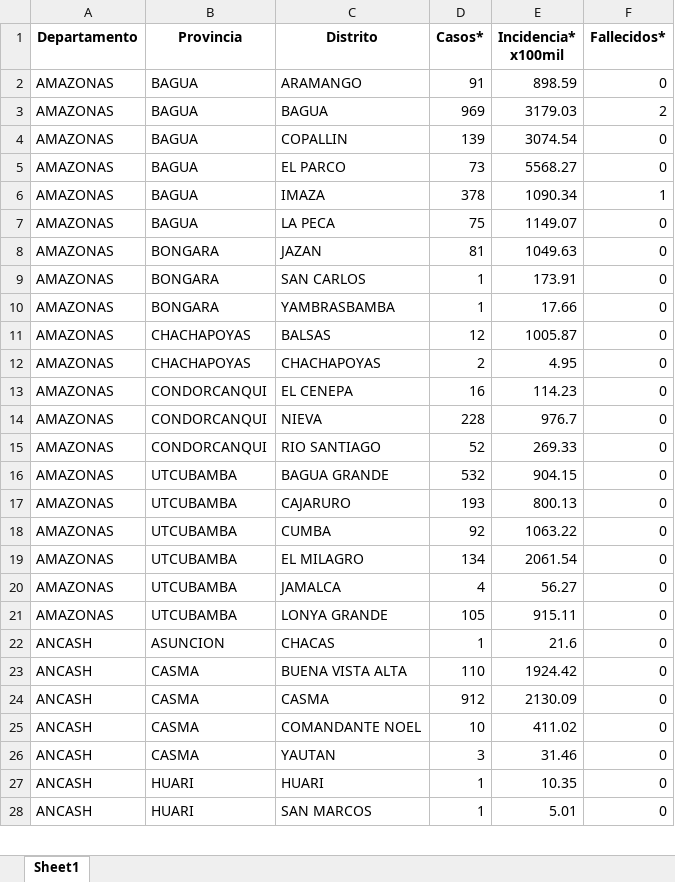
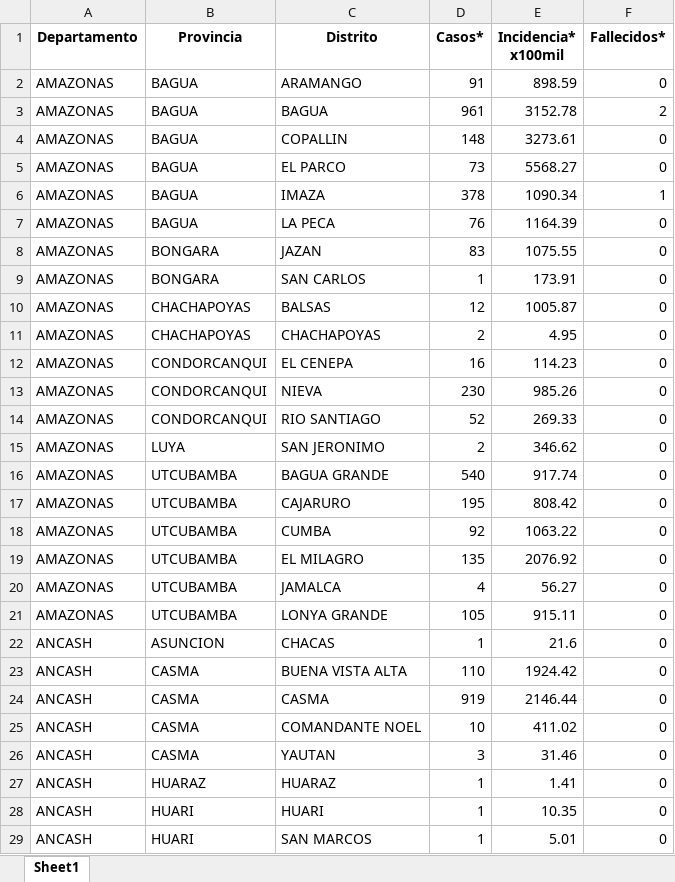
Before and after one commit to jlhuacles/dengue-final, an Excel workbook: indicadores_dengue_diario_distrito.xlsx, sheet Sheet1, drawn as a sheet; only a part is shown; values as stored, in another font and other column widths than the file's, no borders; removed rows and columns are numbered as before the commit, all else as after; the diff covers the shown part only; the diff names each change by its address in the sheet, - before the commit and + after, or states it on an @@ line.

```diff
--- a/indicadores_dengue_diario_distrito.xlsx (sheet Sheet1)
+++ b/indicadores_dengue_diario_distrito.xlsx (sheet Sheet1)
-D3 (Casos*): 969
+D3 (Casos*): 961
-E3 (Incidencia* x100mil): 3179.03
+E3 (Incidencia* x100mil): 3152.78
-D4 (Casos*): 139
+D4 (Casos*): 148
-E4 (Incidencia* x100mil): 3074.54
+E4 (Incidencia* x100mil): 3273.61
-D7 (Casos*): 75
+D7 (Casos*): 76
-E7 (Incidencia* x100mil): 1149.07
+E7 (Incidencia* x100mil): 1164.39
-D8 (Casos*): 81
+D8 (Casos*): 83
-E8 (Incidencia* x100mil): 1049.63
+E8 (Incidencia* x100mil): 1075.55
-row 10: AMAZONAS | BONGARA | YAMBRASBAMBA | 1 | 17.66 | 0
-D13 (Casos*): 228
+D13 (Casos*): 230
-E13 (Incidencia* x100mil): 976.7
+E13 (Incidencia* x100mil): 985.26
+row 15: AMAZONAS | LUYA | SAN JERONIMO | 2 | 346.62 | 0
-D16 (Casos*): 532
+D16 (Casos*): 540
-E16 (Incidencia* x100mil): 904.15
+E16 (Incidencia* x100mil): 917.74
-D17 (Casos*): 193
+D17 (Casos*): 195
-E17 (Incidencia* x100mil): 800.13
+E17 (Incidencia* x100mil): 808.42
-D19 (Casos*): 134
+D19 (Casos*): 135
-E19 (Incidencia* x100mil): 2061.54
+E19 (Incidencia* x100mil): 2076.92
-D24 (Casos*): 912
+D24 (Casos*): 919
-E24 (Incidencia* x100mil): 2130.09
+E24 (Incidencia* x100mil): 2146.44
+row 27: ANCASH | HUARAZ | HUARAZ | 1 | 1.41 | 0
```
Also changed, not shown: 2 added rows, 2 removed rows and 456 edited cells elsewhere in this sheet.
